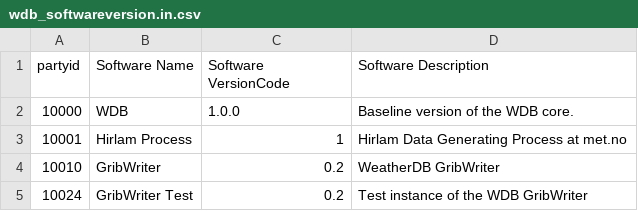
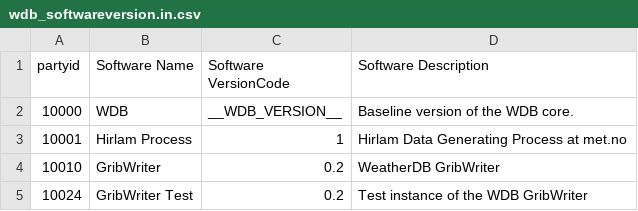
Before and after one commit to metno/wdb, a CSV file: etc/metadata/wdb_softwareversion.in.csv, drawn as a sheet.

Commit message:
Version now set correctly. Cleaned out deprecated upgrade files.

```diff
--- a/etc/metadata/wdb_softwareversion.in.csv
+++ b/etc/metadata/wdb_softwareversion.in.csv
@@ -1,3 +1,3 @@
 partyid|Software Name|Software VersionCode|Software Description
-10000|WDB|1.0.0|Baseline version of the WDB core.
+10000|WDB|__WDB_VERSION__|Baseline version of the WDB core.
 10001|Hirlam Process|1|Hirlam Data Generating Process at met.no
```
Also changed, not shown: 5 other files.
